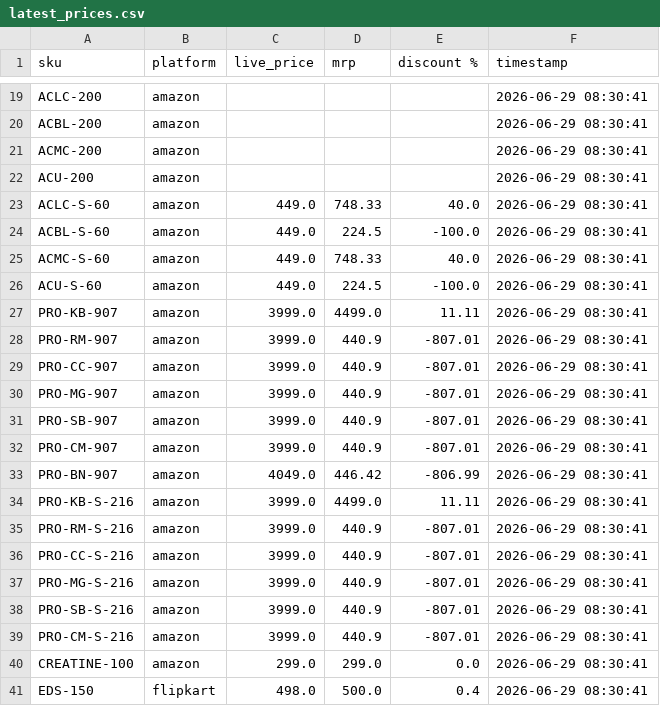
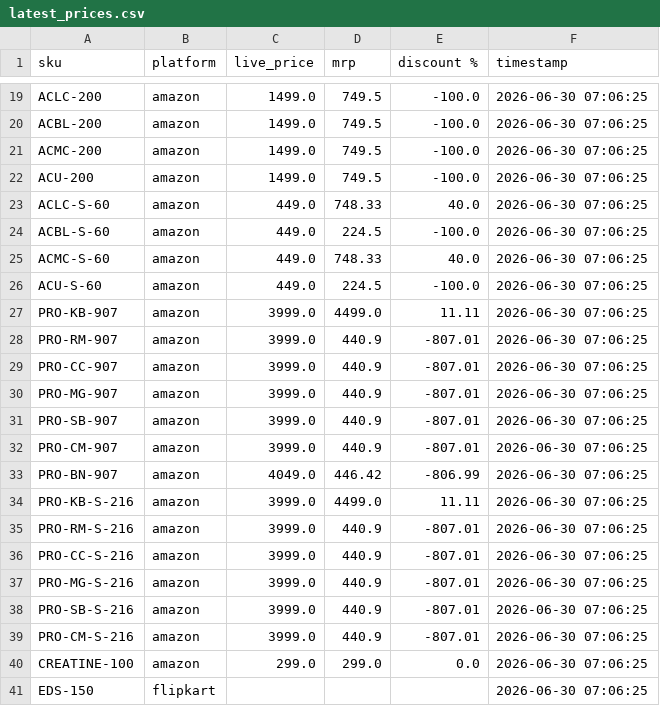
Before and after one commit to Shubham-Shigvan/price-tracker, a CSV file: latest_prices.csv, drawn as a sheet; only a part is shown, gaps mark what is left out; the diff covers the shown part only; the diff names each change by its address in the sheet, - before the commit and + after, or states it on an @@ line.

```diff
--- a/latest_prices.csv
+++ b/latest_prices.csv
-C19:C22 (live_price): (empty)
+C19:C22 (live_price): 1499.0
-D19:D22 (mrp): (empty)
+D19:D22 (mrp): 749.5
-E19:E22 (discount %): (empty)
+E19:E22 (discount %): -100.0
-F19:F41 (timestamp): 2026-06-29 08:30:41
+F19:F41 (timestamp): 2026-06-30 07:06:25
-C41 (live_price): 498.0
+C41 (live_price): (empty)
-D41 (mrp): 500.0
+D41 (mrp): (empty)
-E41 (discount %): 0.4
+E41 (discount %): (empty)
```
Also changed, not shown: 47 edited cells elsewhere in this file, error_log.csv, price_history.csv.
